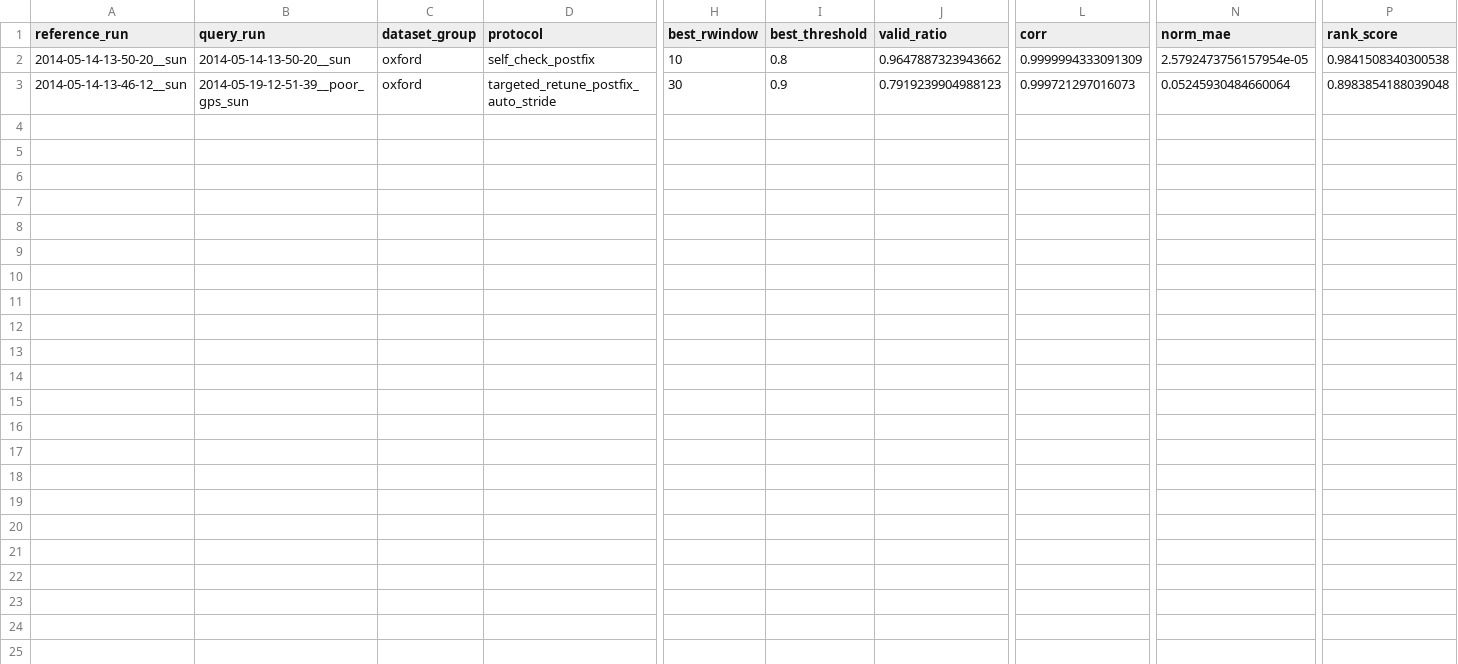
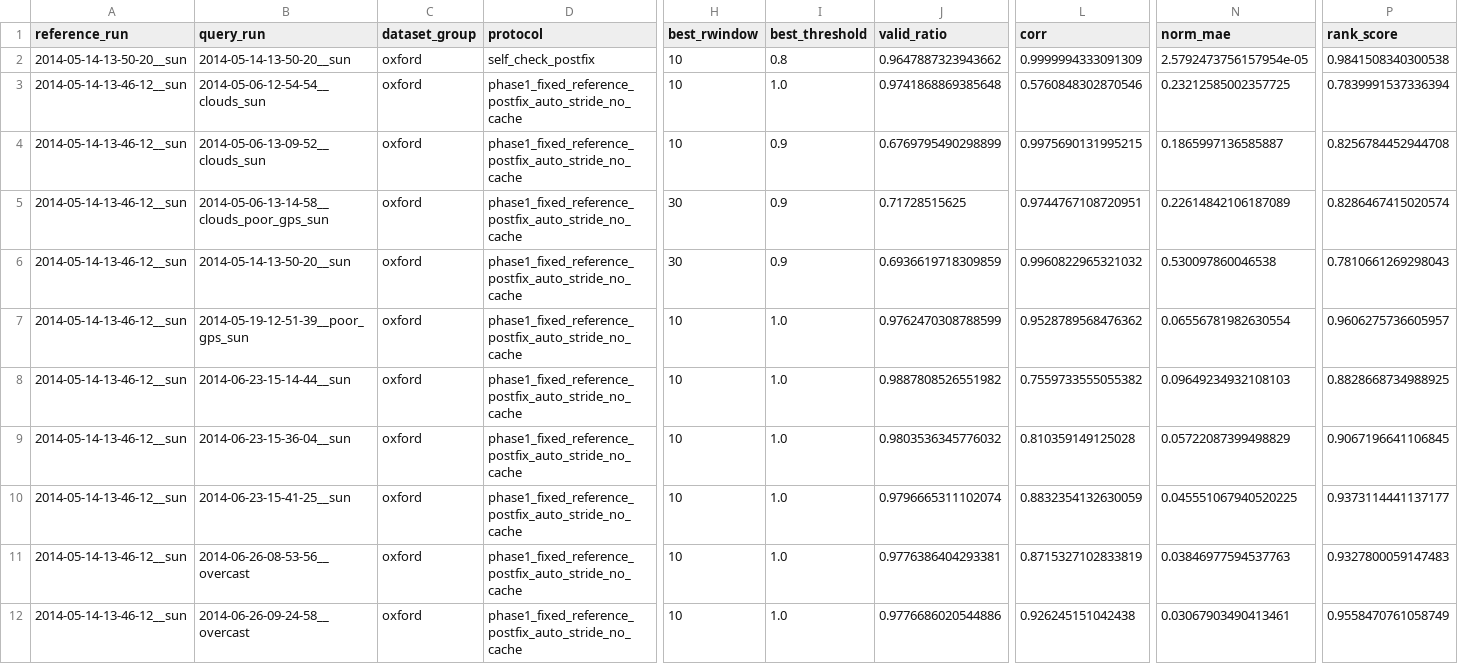
Before and after one commit to biorobaw/VisualSLAM, a CSV file: SEQ_SLAM/reports/oxford/postfix_validated_summary.csv, drawn as a sheet; only a part is shown, gaps mark what is left out; addresses are those after the commit; rows hold the shown columns only; the diff names each change by its address in the sheet, - before the commit and + after, or states it on an @@ line.

Commit message:
seqslam: add post-fix oxford phase1 rerun artifacts and summaries

```diff
--- a/SEQ_SLAM/reports/oxford/postfix_validated_summary.csv
+++ b/SEQ_SLAM/reports/oxford/postfix_validated_summary.csv
+row 3: 2014-05-14-13-46-12__sun | 2014-05-06-12-54-54__clouds_sun | oxford | phase1_fixed_reference_postfix_auto_stride_no_cache | 10 | 1.0 | 0.9741868869385648 | 0.5760848302870546 | 0.23212585002357725 | 0.7839991537336394
+row 4: 2014-05-14-13-46-12__sun | 2014-05-06-13-09-52__clouds_sun | oxford | phase1_fixed_reference_postfix_auto_stride_no_cache | 10 | 0.9 | 0.6769795490298899 | 0.9975690131995215 | 0.1865997136585887 | 0.8256784452944708
+row 5: 2014-05-14-13-46-12__sun | 2014-05-06-13-14-58__clouds_poor_gps_sun | oxford | phase1_fixed_reference_postfix_auto_stride_no_cache | 30 | 0.9 | 0.71728515625 | 0.9744767108720951 | 0.22614842106187089 | 0.8286467415020574
+row 6: 2014-05-14-13-46-12__sun | 2014-05-14-13-50-20__sun | oxford | phase1_fixed_reference_postfix_auto_stride_no_cache | 30 | 0.9 | 0.6936619718309859 | 0.9960822965321032 | 0.530097860046538 | 0.7810661269298043
-D7 (protocol): targeted_retune_postfix_auto_stride
+D7 (protocol): phase1_fixed_reference_postfix_auto_stride_no_cache
-H7 (best_rwindow): 30
+H7 (best_rwindow): 10
-I7 (best_threshold): 0.9
+I7 (best_threshold): 1.0
-J7 (valid_ratio): 0.7919239904988123
+J7 (valid_ratio): 0.9762470308788599
-L7 (corr): 0.999721297016073
+L7 (corr): 0.9528789568476362
-N7 (norm_mae): 0.05245930484660064
+N7 (norm_mae): 0.06556781982630554
-P7 (rank_score): 0.8983854188039048
+P7 (rank_score): 0.9606275736605957
+row 8: 2014-05-14-13-46-12__sun | 2014-06-23-15-14-44__sun | oxford | phase1_fixed_reference_postfix_auto_stride_no_cache | 10 | 1.0 | 0.9887808526551982 | 0.7559733555055382 | 0.09649234932108103 | 0.8828668734988925
+row 9: 2014-05-14-13-46-12__sun | 2014-06-23-15-36-04__sun | oxford | phase1_fixed_reference_postfix_auto_stride_no_cache | 10 | 1.0 | 0.9803536345776032 | 0.810359149125028 | 0.05722087399498829 | 0.9067196641106845
+row 10: 2014-05-14-13-46-12__sun | 2014-06-23-15-41-25__sun | oxford | phase1_fixed_reference_postfix_auto_stride_no_cache | 10 | 1.0 | 0.9796665311102074 | 0.8832354132630059 | 0.045551067940520225 | 0.9373114441137177
+row 11: 2014-05-14-13-46-12__sun | 2014-06-26-08-53-56__overcast | oxford | phase1_fixed_reference_postfix_auto_stride_no_cache | 10 | 1.0 | 0.9776386404293381 | 0.8715327102833819 | 0.03846977594537763 | 0.9327800059147483
+row 12: 2014-05-14-13-46-12__sun | 2014-06-26-09-24-58__overcast | oxford | phase1_fixed_reference_postfix_auto_stride_no_cache | 10 | 1.0 | 0.9776686020544886 | 0.926245151042438 | 0.03067903490413461 | 0.9558470761058749
```
Also changed, not shown: 25 other files.
